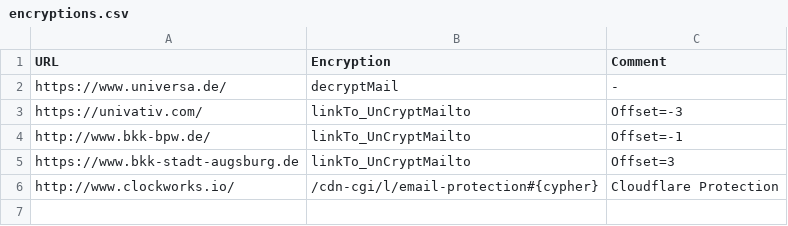
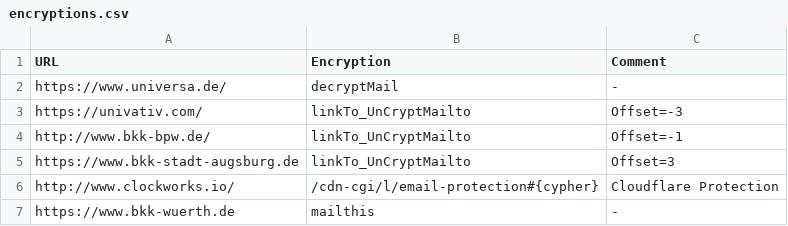
Before and after one commit to schneebonus/SupportMailCrawler, a CSV file: lists/encryptions.csv, drawn as a sheet; the diff names each change by its address in the sheet, - before the commit and + after, or states it on an @@ line.

```diff
--- a/lists/encryptions.csv
+++ b/lists/encryptions.csv
+row 7: https://www.bkk-wuerth.de | mailthis | -
```
Also changed, not shown: 1 other file.
